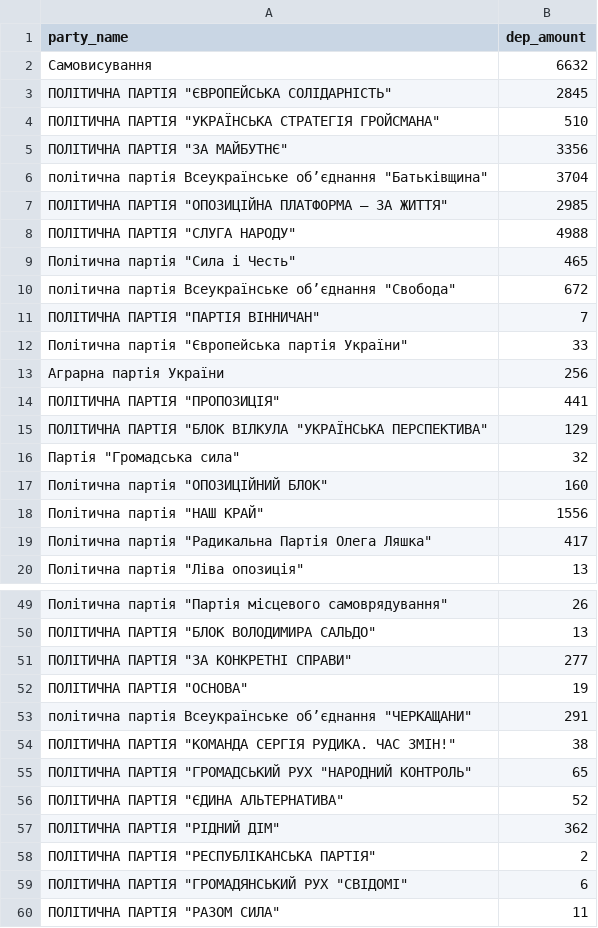
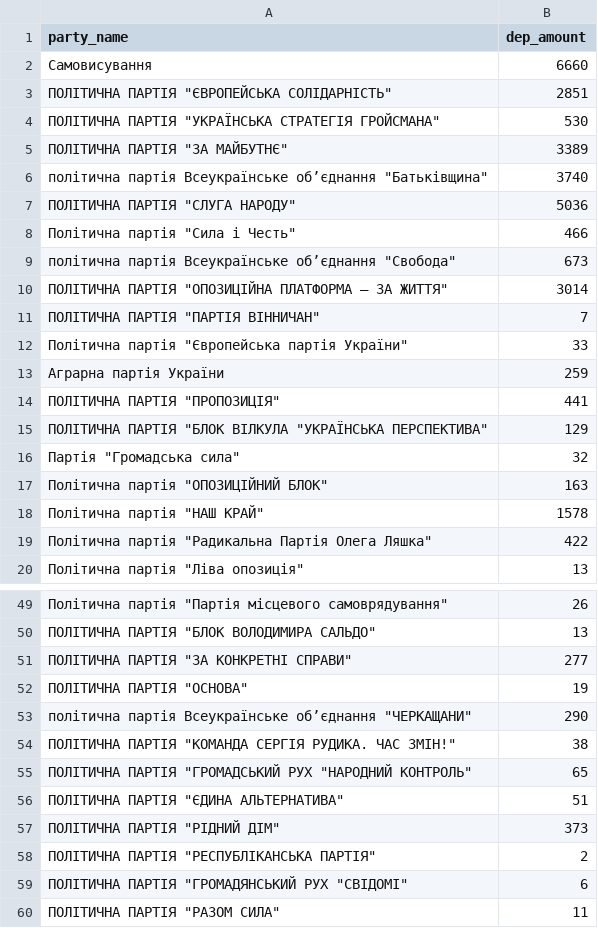
Before and after one commit to texty/local_elections_2020, a CSV file: data/otg_parties_list.csv, drawn as a sheet; only a part is shown, gaps mark what is left out; the diff covers the shown part only.

```diff
--- a/data/otg_parties_list.csv
+++ b/data/otg_parties_list.csv
@@ -1,14 +1,14 @@
 "party_name","dep_amount"
-"Самовисування",6632
-"ПОЛІТИЧНА ПАРТІЯ ""ЄВРОПЕЙСЬКА СОЛІДАРНІСТЬ""",2845
-"ПОЛІТИЧНА ПАРТІЯ ""УКРАЇНСЬКА СТРАТЕГІЯ ГРОЙСМАНА""",510
-"ПОЛІТИЧНА ПАРТІЯ ""ЗА МАЙБУТНЄ""",3356
-"політична партія Всеукраїнське об’єднання ""Батьківщина""",3704
-"ПОЛІТИЧНА ПАРТІЯ ""ОПОЗИЦІЙНА ПЛАТФОРМА – ЗА ЖИТТЯ""",2985
-"ПОЛІТИЧНА ПАРТІЯ ""СЛУГА НАРОДУ""",4988
-"Політична партія ""Сила і Честь""",465
-"політична партія Всеукраїнське об’єднання ""Свобода""",672
+"Самовисування",6660
+"ПОЛІТИЧНА ПАРТІЯ ""ЄВРОПЕЙСЬКА СОЛІДАРНІСТЬ""",2851
+"ПОЛІТИЧНА ПАРТІЯ ""УКРАЇНСЬКА СТРАТЕГІЯ ГРОЙСМАНА""",530
+"ПОЛІТИЧНА ПАРТІЯ ""ЗА МАЙБУТНЄ""",3389
+"політична партія Всеукраїнське об’єднання ""Батьківщина""",3740
+"ПОЛІТИЧНА ПАРТІЯ ""СЛУГА НАРОДУ""",5036
+"Політична партія ""Сила і Честь""",466
+"політична партія Всеукраїнське об’єднання ""Свобода""",673
+"ПОЛІТИЧНА ПАРТІЯ ""ОПОЗИЦІЙНА ПЛАТФОРМА – ЗА ЖИТТЯ""",3014
 "ПОЛІТИЧНА ПАРТІЯ ""ПАРТІЯ ВІННИЧАН""",7
 "Політична партія ""Європейська партія України""",33
-"Аграрна партія України",256
+"Аграрна партія України",259
 "ПОЛІТИЧНА ПАРТІЯ ""ПРОПОЗИЦІЯ""",441
@@ -16,5 +16,5 @@
 "Партія ""Громадська сила""",32
-"Політична партія ""ОПОЗИЦІЙНИЙ БЛОК""",160
-"Політична партія ""НАШ КРАЙ""",1556
-"Політична партія ""Радикальна Партія Олега Ляшка""",417
+"Політична партія ""ОПОЗИЦІЙНИЙ БЛОК""",163
+"Політична партія ""НАШ КРАЙ""",1578
+"Політична партія ""Радикальна Партія Олега Ляшка""",422
 "Політична партія ""Ліва опозиція""",13
@@ -52,7 +52,7 @@
 "ПОЛІТИЧНА ПАРТІЯ ""ОСНОВА""",19
-"політична партія Всеукраїнське об’єднання ""ЧЕРКАЩАНИ""",291
+"політична партія Всеукраїнське об’єднання ""ЧЕРКАЩАНИ""",290
 "ПОЛІТИЧНА ПАРТІЯ ""КОМАНДА СЕРГІЯ РУДИКА. ЧАС ЗМІН!""",38
 "ПОЛІТИЧНА ПАРТІЯ ""ГРОМАДСЬКИЙ РУХ ""НАРОДНИЙ КОНТРОЛЬ""",65
-"ПОЛІТИЧНА ПАРТІЯ ""ЄДИНА АЛЬТЕРНАТИВА""",52
-"ПОЛІТИЧНА ПАРТІЯ ""РІДНИЙ ДІМ""",362
+"ПОЛІТИЧНА ПАРТІЯ ""ЄДИНА АЛЬТЕРНАТИВА""",51
+"ПОЛІТИЧНА ПАРТІЯ ""РІДНИЙ ДІМ""",373
 "ПОЛІТИЧНА ПАРТІЯ ""РЕСПУБЛІКАНСЬКА ПАРТІЯ""",2
```
Also changed, not shown: 13 edited cells elsewhere in this file, data/big_cities_data.csv, data/compare_with_parliament.csv, 1 other file.
